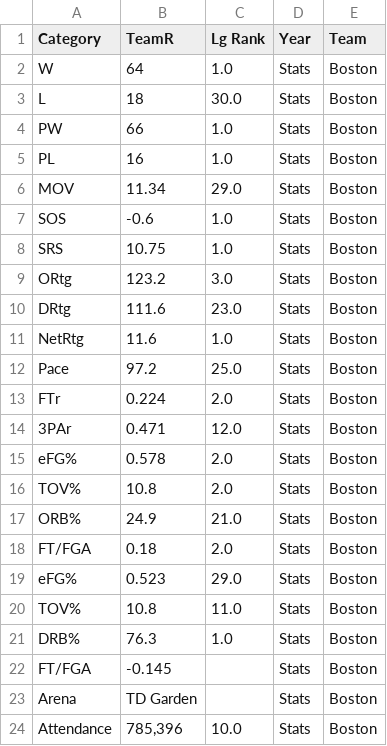
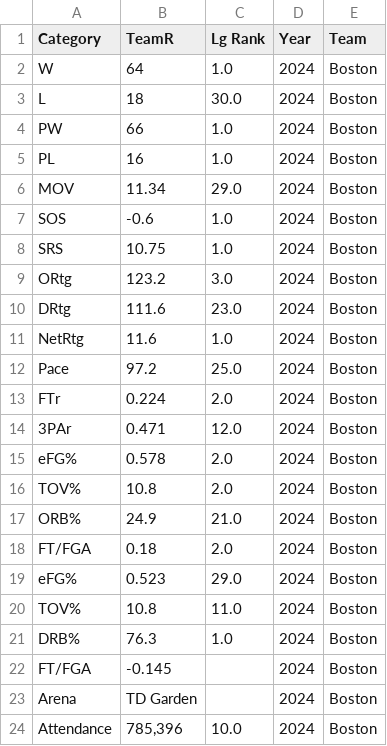
Before and after one commit to nthn22/2410project, a CSV file: 2410project/advancedteamstats/Boston_Celtics_2024_Team_Misc_Stats.csv, drawn as a sheet.

```diff
--- a/2410project/advancedteamstats/Boston_Celtics_2024_Team_Misc_Stats.csv
+++ b/2410project/advancedteamstats/Boston_Celtics_2024_Team_Misc_Stats.csv
@@ -1,24 +1,24 @@
 Category,TeamR,Lg Rank,Year,Team
-W,64,1.0,Stats,Boston
-L,18,30.0,Stats,Boston
-PW,66,1.0,Stats,Boston
-PL,16,1.0,Stats,Boston
-MOV,11.34,29.0,Stats,Boston
-SOS,-0.6,1.0,Stats,Boston
-SRS,10.75,1.0,Stats,Boston
-ORtg,123.2,3.0,Stats,Boston
-DRtg,111.6,23.0,Stats,Boston
-NetRtg,11.6,1.0,Stats,Boston
-Pace,97.2,25.0,Stats,Boston
-FTr,0.224,2.0,Stats,Boston
-3PAr,0.471,12.0,Stats,Boston
-eFG%,0.578,2.0,Stats,Boston
-TOV%,10.8,2.0,Stats,Boston
-ORB%,24.9,21.0,Stats,Boston
-FT/FGA,0.18,2.0,Stats,Boston
-eFG%,0.523,29.0,Stats,Boston
-TOV%,10.8,11.0,Stats,Boston
-DRB%,76.3,1.0,Stats,Boston
-FT/FGA,-0.145,,Stats,Boston
-Arena,TD Garden,,Stats,Boston
-Attendance,"785,396",10.0,Stats,Boston
+W,64,1.0,2024,Boston
+L,18,30.0,2024,Boston
+PW,66,1.0,2024,Boston
+PL,16,1.0,2024,Boston
+MOV,11.34,29.0,2024,Boston
+SOS,-0.6,1.0,2024,Boston
+SRS,10.75,1.0,2024,Boston
+ORtg,123.2,3.0,2024,Boston
+DRtg,111.6,23.0,2024,Boston
+NetRtg,11.6,1.0,2024,Boston
+Pace,97.2,25.0,2024,Boston
+FTr,0.224,2.0,2024,Boston
+3PAr,0.471,12.0,2024,Boston
+eFG%,0.578,2.0,2024,Boston
+TOV%,10.8,2.0,2024,Boston
+ORB%,24.9,21.0,2024,Boston
+FT/FGA,0.18,2.0,2024,Boston
+eFG%,0.523,29.0,2024,Boston
+TOV%,10.8,11.0,2024,Boston
+DRB%,76.3,1.0,2024,Boston
+FT/FGA,-0.145,,2024,Boston
+Arena,TD Garden,,2024,Boston
+Attendance,"785,396",10.0,2024,Boston
```
Also changed, not shown: 2410project/advancedteamstats/Denver_Nuggets_2023_Team_Misc_Stats.csv, 2410project/advancedteamstats/Milwaukee_Bucks_2021_Team_Misc_Stats.csv, 5 other files.
